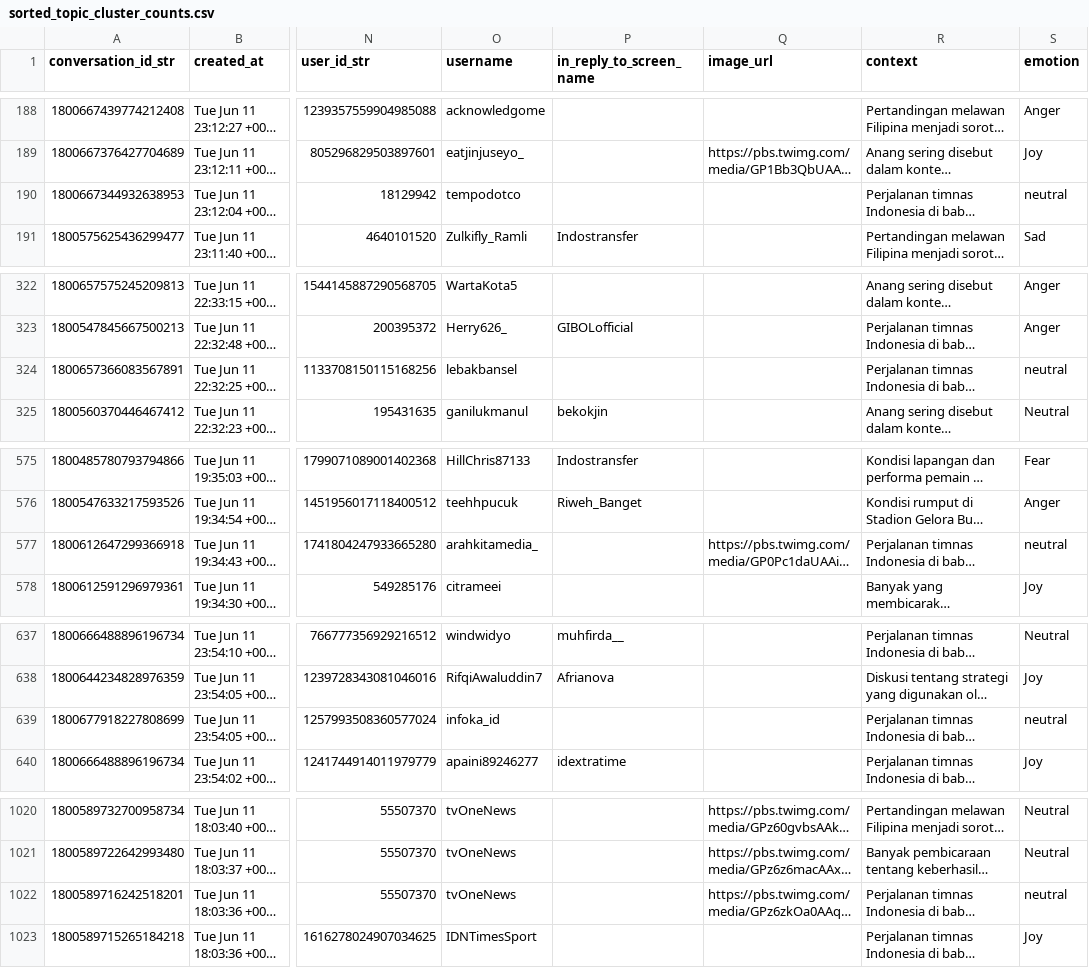
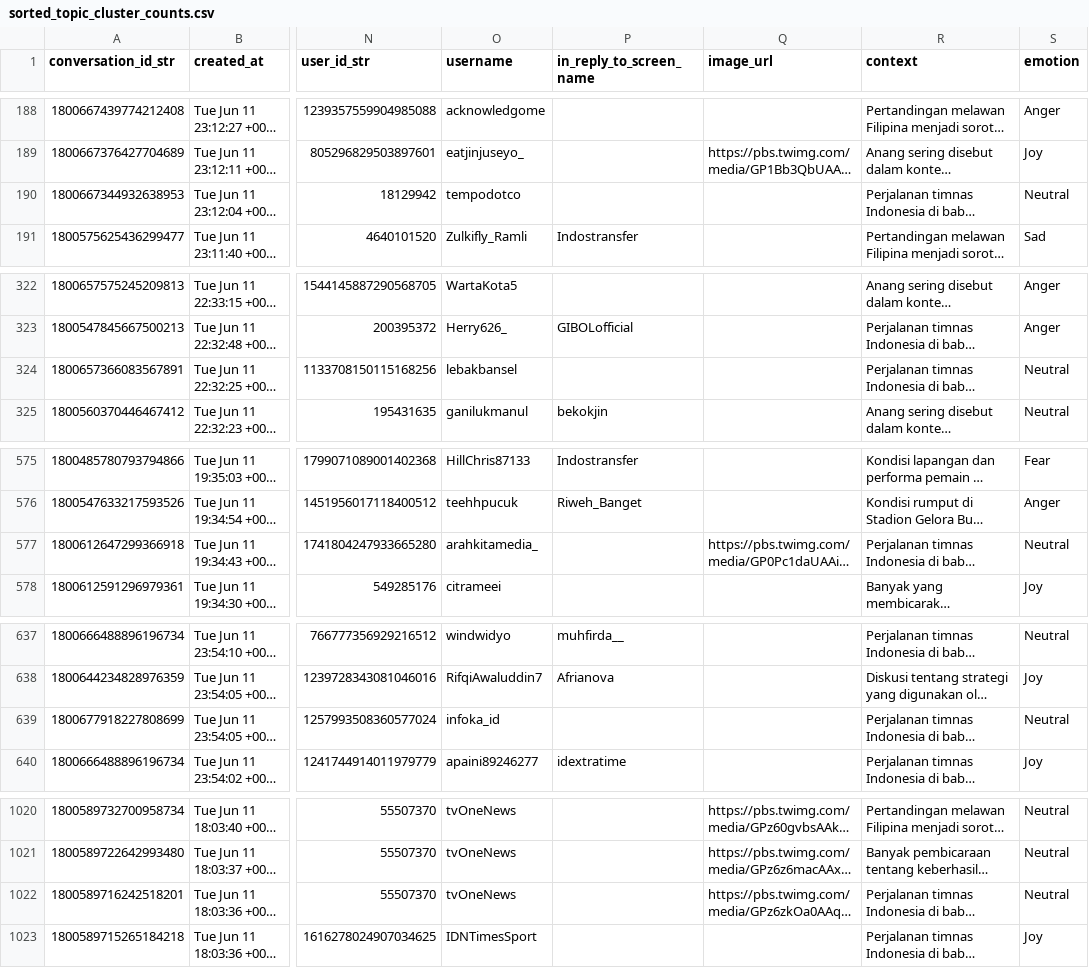
Before and after one commit to rissopanji/KLASIFIKASI-EMOSI, a CSV file: 09. Representasi Pengetahuan (Knowledge Representation)/sorted_topic_cluster_counts.csv, drawn as a sheet; only a part is shown, gaps mark what is left out; long unchanged cells end in …; the diff covers the shown part only; the diff names each change by its address in the sheet, - before the commit and + after, or states it on an @@ line.

```diff
--- a/09. Representasi Pengetahuan (Knowledge Representation)/sorted_topic_cluster_counts.csv
+++ b/09. Representasi Pengetahuan (Knowledge Representation)/sorted_topic_cluster_counts.csv
-S190 (emotion): neutral
+S190 (emotion): Neutral
-S324 (emotion): neutral
+S324 (emotion): Neutral
-S577 (emotion): neutral
+S577 (emotion): Neutral
-S639 (emotion): neutral
+S639 (emotion): Neutral
-S1022 (emotion): neutral
+S1022 (emotion): Neutral
```
Also changed, not shown: 3 edited cells elsewhere in this file, 18 other files.
